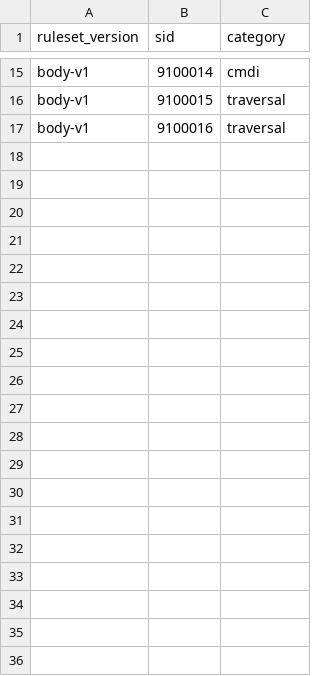
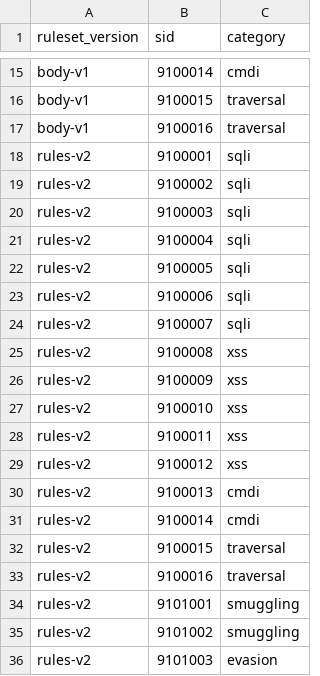
Before and after one commit to reflective-technology/suricata, a CSV file: configs/rules/sid_map.csv, drawn as a sheet; only a part is shown, gaps mark what is left out; the diff covers the shown part only.

```diff
--- a/configs/rules/sid_map.csv
+++ b/configs/rules/sid_map.csv
@@ -17 +17,20 @@ body-v1,9100015,traversal
 body-v1,9100016,traversal
+rules-v2,9100001,sqli
+rules-v2,9100002,sqli
+rules-v2,9100003,sqli
+rules-v2,9100004,sqli
+rules-v2,9100005,sqli
+rules-v2,9100006,sqli
+rules-v2,9100007,sqli
+rules-v2,9100008,xss
+rules-v2,9100009,xss
+rules-v2,9100010,xss
+rules-v2,9100011,xss
+rules-v2,9100012,xss
+rules-v2,9100013,cmdi
+rules-v2,9100014,cmdi
+rules-v2,9100015,traversal
+rules-v2,9100016,traversal
+rules-v2,9101001,smuggling
+rules-v2,9101002,smuggling
+rules-v2,9101003,evasion
```
Also changed, not shown: 25 added rows elsewhere in this file, 9 other files.
